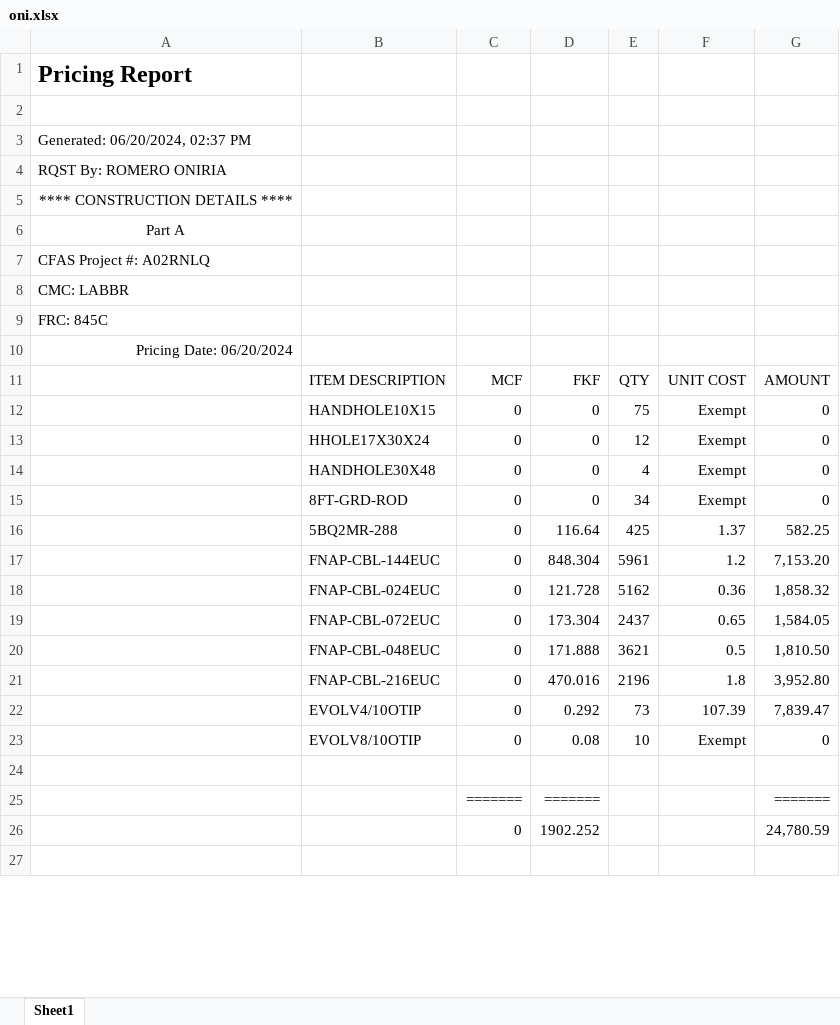
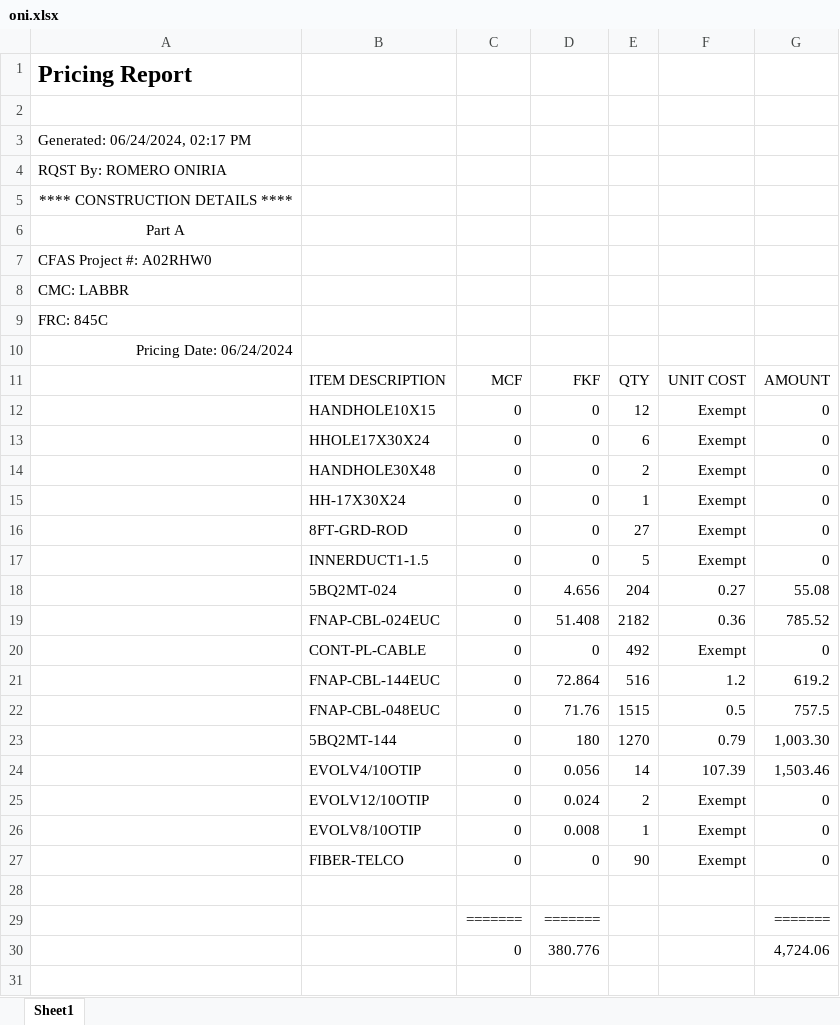
Before and after one commit to ybrito3/A02SNQQ, an Excel workbook: oni.xlsx, sheet Sheet1, drawn as a sheet; only a part is shown; values as stored, in another font and other column widths than the file's, no borders; removed rows and columns are numbered as before the commit, all else as after; the diff covers the shown part only; the diff names each change by its address in the sheet, - before the commit and + after, or states it on an @@ line.

Commit message:
Add files via upload

```diff
--- a/oni.xlsx (sheet Sheet1)
+++ b/oni.xlsx (sheet Sheet1)
-A3: Generated: 06/20/2024, 02:37 PM
+A3: Generated: 06/24/2024, 02:17 PM
-A7: CFAS Project #: A02RNLQ
+A7: CFAS Project #: A02RHW0
-A10: Pricing Date: 06/20/2024
+A10: Pricing Date: 06/24/2024
-E12: 75
+E12: 12
-E13: 12
+E13: 6
-E14: 4
+E14: 2
+row 15:  | HH-17X30X24 | 0 | 0 | 1 | Exempt | 0
-E16: 34
+E16: 27
-row 16:  | 5BQ2MR-288 | 0 | 116.64 | 425 | 1.37 | 582.25
-row 17:  | FNAP-CBL-144EUC | 0 | 848.304 | 5961 | 1.2 | 7,153.20
-row 18:  | FNAP-CBL-024EUC | 0 | 121.728 | 5162 | 0.36 | 1,858.32
-row 19:  | FNAP-CBL-072EUC | 0 | 173.304 | 2437 | 0.65 | 1,584.05
-row 20:  | FNAP-CBL-048EUC | 0 | 171.888 | 3621 | 0.5 | 1,810.50
-row 21:  | FNAP-CBL-216EUC | 0 | 470.016 | 2196 | 1.8 | 3,952.80
-row 22:  | EVOLV4/10OTIP | 0 | 0.292 | 73 | 107.39 | 7,839.47
+row 17:  | INNERDUCT1-1.5 | 0 | 0 | 5 | Exempt | 0
+row 18:  | 5BQ2MT-024 | 0 | 4.656 | 204 | 0.27 | 55.08
+row 19:  | FNAP-CBL-024EUC | 0 | 51.408 | 2182 | 0.36 | 785.52
+row 20:  | CONT-PL-CABLE | 0 | 0 | 492 | Exempt | 0
+row 21:  | FNAP-CBL-144EUC | 0 | 72.864 | 516 | 1.2 | 619.2
+row 22:  | FNAP-CBL-048EUC | 0 | 71.76 | 1515 | 0.5 | 757.5
+row 23:  | 5BQ2MT-144 | 0 | 180 | 1270 | 0.79 | 1,003.30
+row 24:  | EVOLV4/10OTIP | 0 | 0.056 | 14 | 107.39 | 1,503.46
+row 25:  | EVOLV12/10OTIP | 0 | 0.024 | 2 | Exempt | 0
-D26: 0.08
+D26: 0.008
-E26: 10
+E26: 1
+row 27:  | FIBER-TELCO | 0 | 0 | 90 | Exempt | 0
-row 26:  |  | 0 | 1902.252 |  |  | 24,780.59
+row 30:  |  | 0 | 380.776 |  |  | 4,724.06
```
Also changed, not shown: 24 added rows, 15 removed rows and 137 edited cells elsewhere in this sheet.
